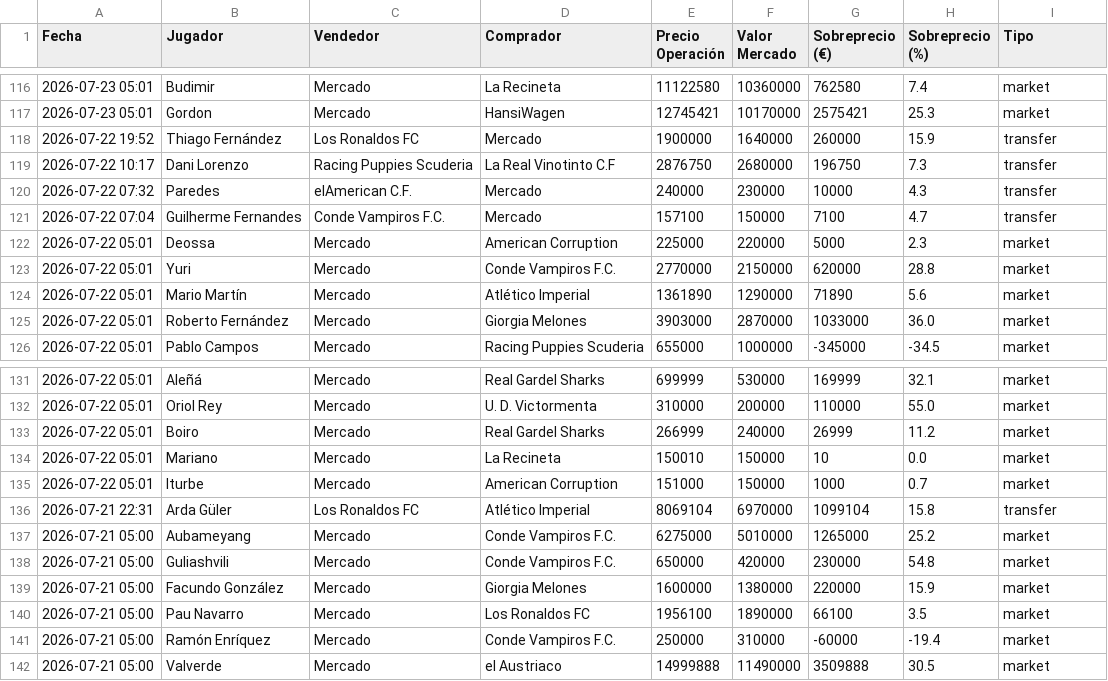
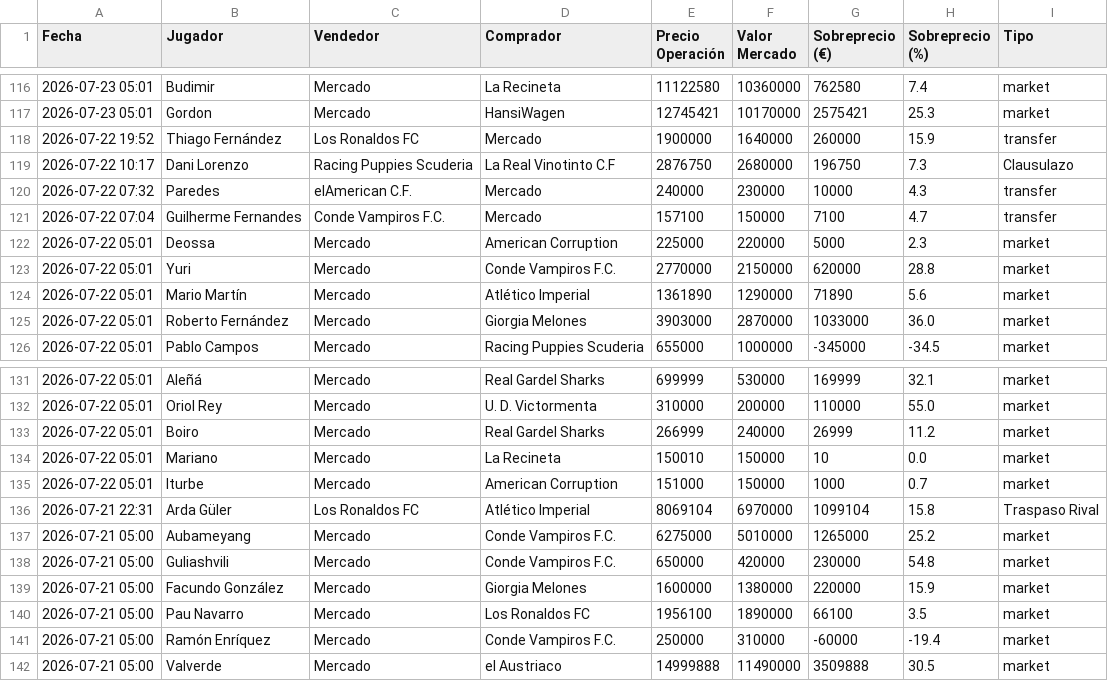
Before and after one commit to CharlyConde/.github-workflows-, a CSV file: historial_biwenger_completo.csv, drawn as a sheet; only a part is shown, gaps mark what is left out; the diff covers the shown part only.

```diff
--- a/historial_biwenger_completo.csv
+++ b/historial_biwenger_completo.csv
@@ -118,3 +118,3 @@ Fecha,Jugador,Vendedor,Comprador,Precio Operación,Valor Mercado,Sobreprecio (
 2026-07-22 19:52,Thiago Fernández,Los Ronaldos FC,Mercado,1900000,1640000,260000,15.9,transfer
-2026-07-22 10:17,Dani Lorenzo,Racing Puppies Scuderia,La Real Vinotinto C.F,2876750,2680000,196750,7.3,transfer
+2026-07-22 10:17,Dani Lorenzo,Racing Puppies Scuderia,La Real Vinotinto C.F,2876750,2680000,196750,7.3,Clausulazo
 2026-07-22 07:32,Paredes,elAmerican C.F.,Mercado,240000,230000,10000,4.3,transfer
@@ -135,3 +135,3 @@ Fecha,Jugador,Vendedor,Comprador,Precio Operación,Valor Mercado,Sobreprecio (
 2026-07-22 05:01,Iturbe,Mercado,American Corruption,151000,150000,1000,0.7,market
-2026-07-21 22:31,Arda Güler,Los Ronaldos FC,Atlético Imperial,8069104,6970000,1099104,15.8,transfer
+2026-07-21 22:31,Arda Güler,Los Ronaldos FC,Atlético Imperial,8069104,6970000,1099104,15.8,Traspaso Rival
 2026-07-21 05:00,Aubameyang,Mercado,Conde Vampiros F.C.,6275000,5010000,1265000,25.2,market
```
Also changed, not shown: 13 edited cells elsewhere in this file.
